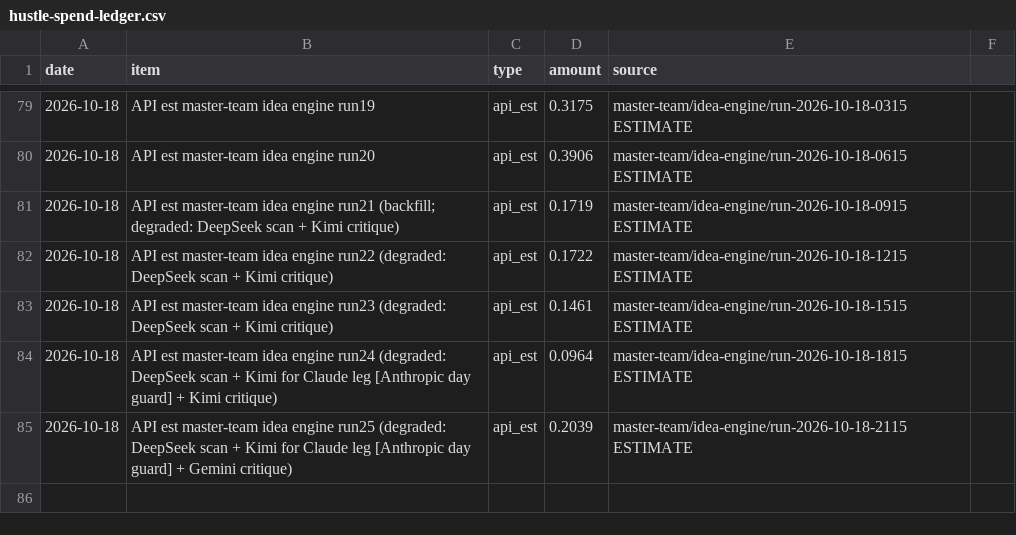
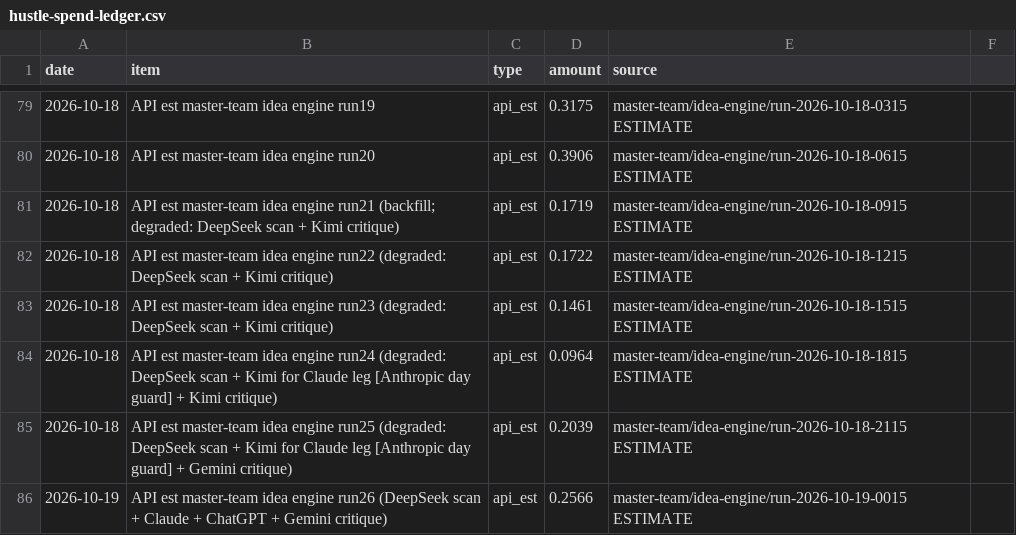
Before and after one commit to erikhuovi13/pauca-dashboard, a CSV file: v2/sources/hustle-spend-ledger.csv, drawn as a sheet; only a part is shown, gaps mark what is left out; the diff names each change by its address in the sheet, - before the commit and + after, or states it on an @@ line.

```diff
--- a/v2/sources/hustle-spend-ledger.csv
+++ b/v2/sources/hustle-spend-ledger.csv
+row 86: 2026-10-19 | API est master-team idea engine run26 (DeepSeek scan + Claude + ChatGPT + Gemini critique) | api_est | 0.2566 | master-team/idea-engine/run-2026-10-19-0015 ESTIMATE
```
Also changed, not shown: v2/sources/reply-counts.csv, v2/sources/send-counts.csv, 8 other files.
